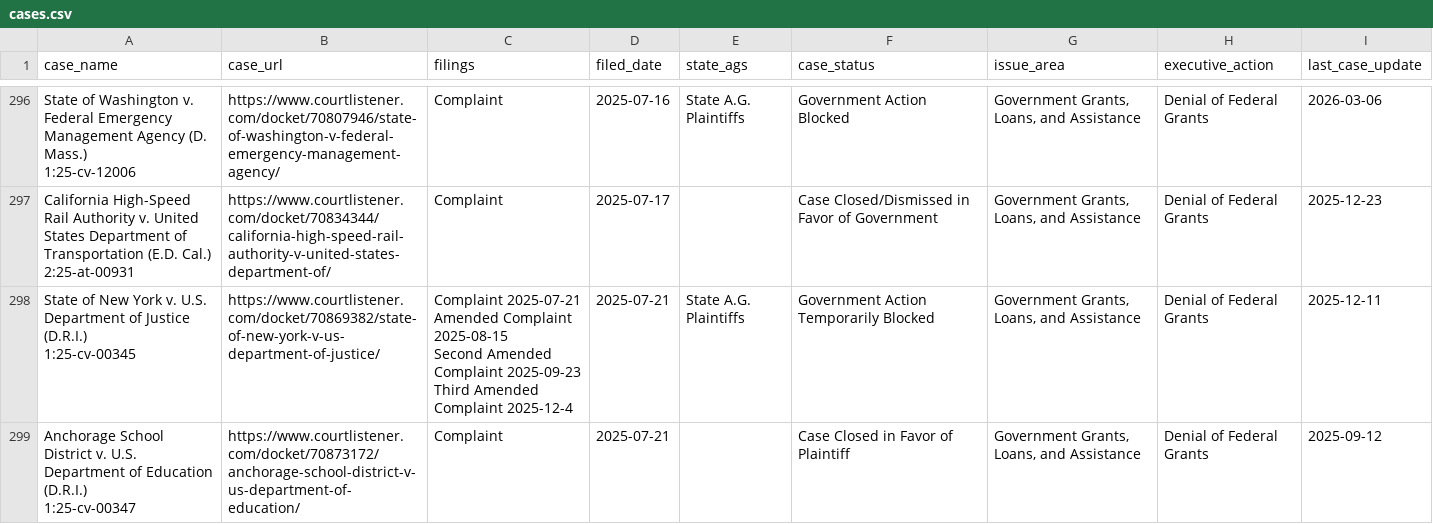
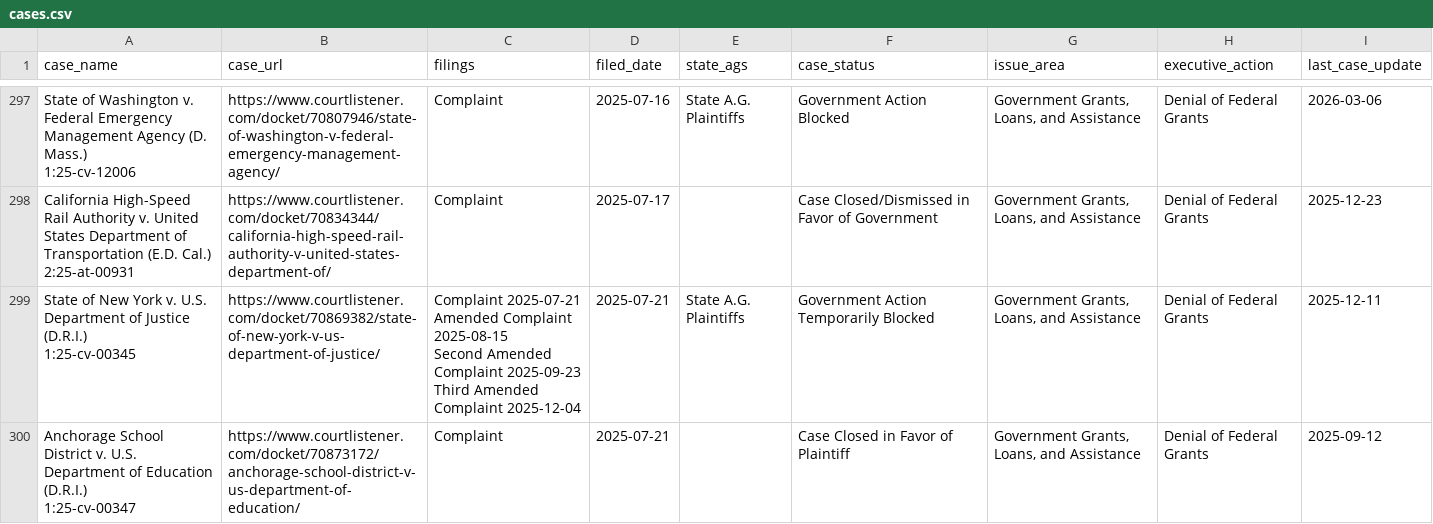
Before and after one commit to thecarsun/LC-TAA, a CSV file: data/processed/cases.csv, drawn as a sheet; only a part is shown, gaps mark what is left out; addresses are those after the commit; the diff covers the shown part only; the diff names each change by its address in the sheet, - before the commit and + after, or states it on an @@ line.

Commit message:
Automated data update Thu 07/30/2026

```diff
--- a/data/processed/cases.csv
+++ b/data/processed/cases.csv
-C299 (filings): …Amended Complaint 2025-12-4
+C299 (filings): …Amended Complaint 2025-12-04
```
Also changed, not shown: 1 added row and 6 edited cells elsewhere in this file, 1 other file.
